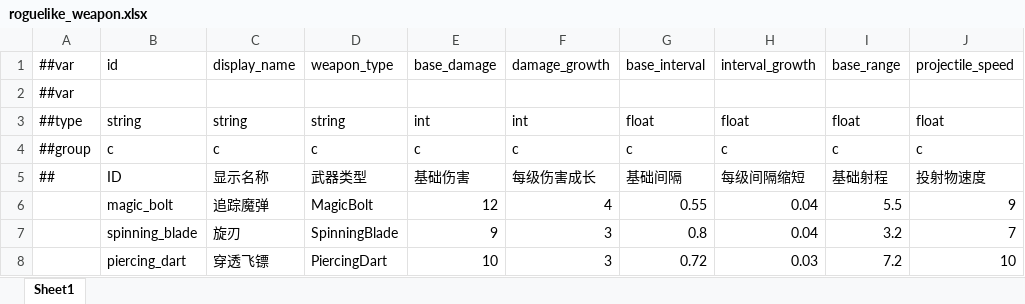
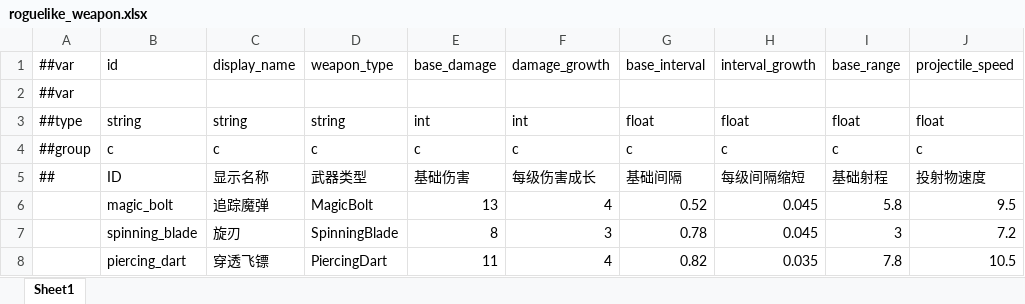
Before and after one commit to TriggerExp01/ChatGPT, an Excel workbook: Configs/GameConfig/Datas/roguelike_weapon.xlsx, sheet Sheet1, drawn as a sheet; values as stored, in another font and other column widths than the file's, no borders; the diff names each change by its address in the sheet, - before the commit and + after, or states it on an @@ line.

```diff
--- a/Configs/GameConfig/Datas/roguelike_weapon.xlsx (sheet Sheet1)
+++ b/Configs/GameConfig/Datas/roguelike_weapon.xlsx (sheet Sheet1)
-E6: 12
+E6: 13
-G6: 0.55
+G6: 0.52
-H6:H7: 0.04
+H6:H7: 0.045
-I6: 5.5
+I6: 5.8
-J6: 9
+J6: 9.5
-E7: 9
+E7: 8
-G7: 0.8
+G7: 0.78
-I7: 3.2
+I7: 3
-J7: 7
+J7: 7.2
-E8: 10
+E8: 11
-F8: 3
+F8: 4
-G8: 0.72
+G8: 0.82
-H8: 0.03
+H8: 0.035
-I8: 7.2
+I8: 7.8
-J8: 10
+J8: 10.5
```
Also changed, not shown: 5 other files.
